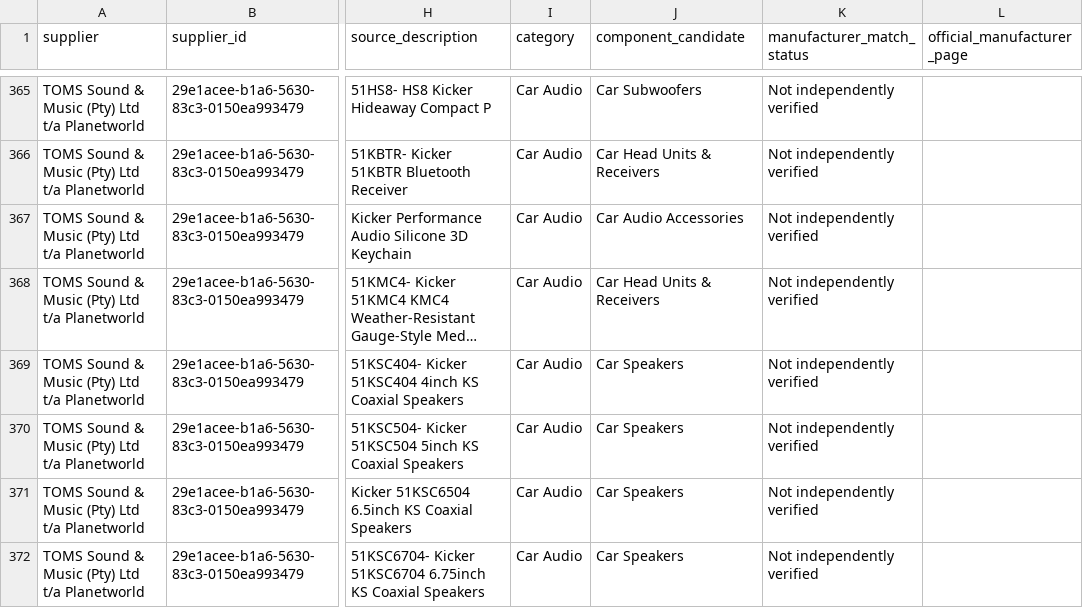
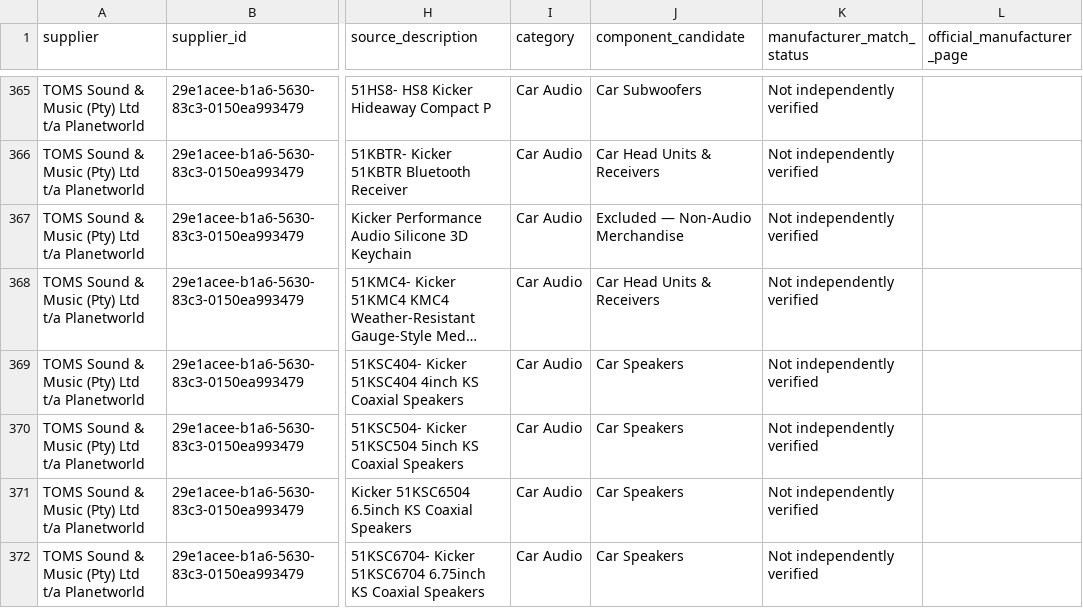
Before and after one commit to getwiredautoworx-max/get-wired-autoworx-store, a CSV file: catalogue-review/supplier-gw-crosswalk-2026-10-30.csv, drawn as a sheet; only a part is shown, gaps mark what is left out; long unchanged cells end in …; the diff names each change by its address in the sheet, - before the commit and + after, or states it on an @@ line.

Commit message:
catalogue: exclude Kicker keychain from Car Audio crosswalk

```diff
--- a/catalogue-review/supplier-gw-crosswalk-2026-10-30.csv
+++ b/catalogue-review/supplier-gw-crosswalk-2026-10-30.csv
-J367 (component_candidate): Car Audio Accessories
+J367 (component_candidate): Excluded — Non-Audio Merchandise
```
